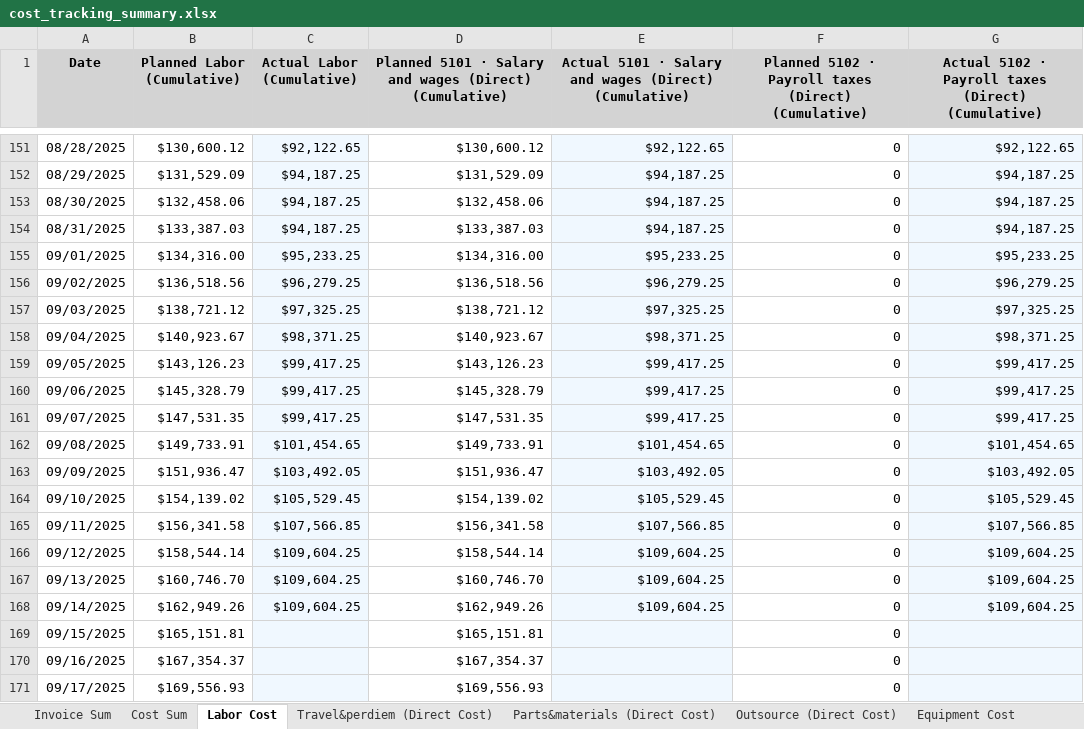
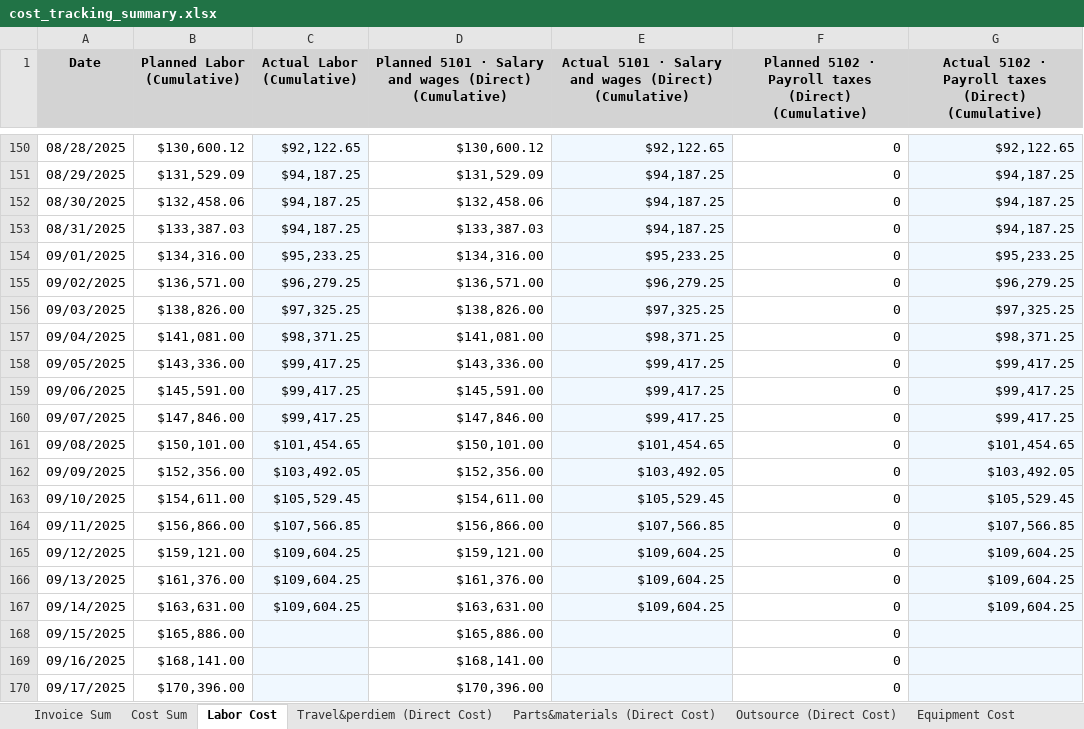
Before and after one commit to xiaosongchen1977/geo-project-tracker-ohio2025, an Excel workbook: cost_tracking_summary.xlsx, sheet Labor Cost, drawn as a sheet; only a part is shown, gaps mark what is left out; values as stored, in another font and other column widths than the file's, no borders; addresses are those after the commit; the diff covers the shown part only; the diff names each change by its address in the sheet, - before the commit and + after, or states it on an @@ line.

```diff
--- a/cost_tracking_summary.xlsx (sheet Labor Cost)
+++ b/cost_tracking_summary.xlsx (sheet Labor Cost)
-B155 (Planned Labor (Cumulative)): $136,518.56
+B155 (Planned Labor (Cumulative)): $136,571.00
-D155: $136,518.56
+D155: $136,571.00
-B156 (Planned Labor (Cumulative)): $138,721.12
+B156 (Planned Labor (Cumulative)): $138,826.00
-D156: $138,721.12
+D156: $138,826.00
-B157 (Planned Labor (Cumulative)): $140,923.67
+B157 (Planned Labor (Cumulative)): $141,081.00
-D157: $140,923.67
+D157: $141,081.00
-B158 (Planned Labor (Cumulative)): $143,126.23
+B158 (Planned Labor (Cumulative)): $143,336.00
-D158: $143,126.23
+D158: $143,336.00
-B159 (Planned Labor (Cumulative)): $145,328.79
+B159 (Planned Labor (Cumulative)): $145,591.00
-D159: $145,328.79
+D159: $145,591.00
-B160 (Planned Labor (Cumulative)): $147,531.35
+B160 (Planned Labor (Cumulative)): $147,846.00
-D160: $147,531.35
+D160: $147,846.00
-B161 (Planned Labor (Cumulative)): $149,733.91
+B161 (Planned Labor (Cumulative)): $150,101.00
-D161: $149,733.91
+D161: $150,101.00
-B162 (Planned Labor (Cumulative)): $151,936.47
+B162 (Planned Labor (Cumulative)): $152,356.00
-D162: $151,936.47
+D162: $152,356.00
-B163 (Planned Labor (Cumulative)): $154,139.02
+B163 (Planned Labor (Cumulative)): $154,611.00
-D163: $154,139.02
+D163: $154,611.00
-B164 (Planned Labor (Cumulative)): $156,341.58
+B164 (Planned Labor (Cumulative)): $156,866.00
-D164: $156,341.58
+D164: $156,866.00
-B165 (Planned Labor (Cumulative)): $158,544.14
+B165 (Planned Labor (Cumulative)): $159,121.00
-D165: $158,544.14
+D165: $159,121.00
-B166 (Planned Labor (Cumulative)): $160,746.70
+B166 (Planned Labor (Cumulative)): $161,376.00
-D166: $160,746.70
+D166: $161,376.00
-B167 (Planned Labor (Cumulative)): $162,949.26
+B167 (Planned Labor (Cumulative)): $163,631.00
-D167: $162,949.26
+D167: $163,631.00
-B168 (Planned Labor (Cumulative)): $165,151.81
+B168 (Planned Labor (Cumulative)): $165,886.00
-D168: $165,151.81
+D168: $165,886.00
-B169 (Planned Labor (Cumulative)): $167,354.37
+B169 (Planned Labor (Cumulative)): $168,141.00
-D169: $167,354.37
+D169: $168,141.00
-B170 (Planned Labor (Cumulative)): $169,556.93
+B170 (Planned Labor (Cumulative)): $170,396.00
-D170: $169,556.93
+D170: $170,396.00
```
Also changed, not shown: 5 removed rows and 690 edited cells elsewhere in this sheet, sheet Invoice Sum, sheet Outsource (Direct Cost), sheet Cost Sum, sheet Travel&perdiem (Direct Cost), sheet Parts&materials (Direct Cost), sheet Equipment Cost, 1 more sheet.
